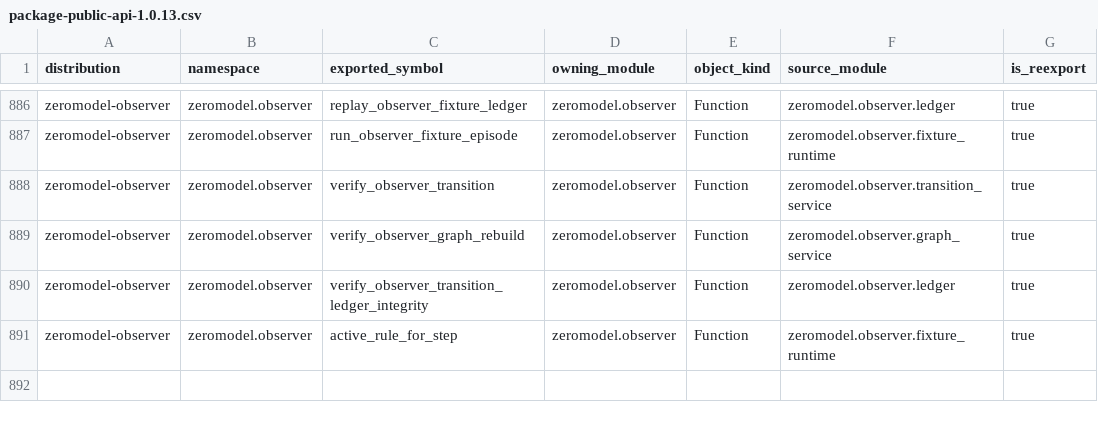
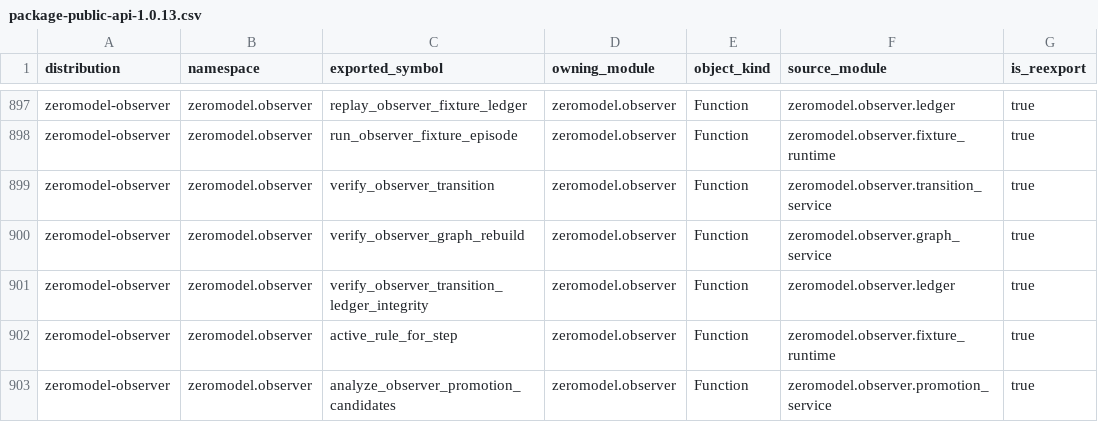
Before and after one commit to ernanhughes/zeromodel, a CSV file: docs/architecture/package-public-api-1.0.13.csv, drawn as a sheet; only a part is shown, gaps mark what is left out; the diff covers the shown part only.

Commit message:
feat(observer): add promotion candidate evidence

```diff
--- a/docs/architecture/package-public-api-1.0.13.csv
+++ b/docs/architecture/package-public-api-1.0.13.csv
@@ -891 +902,2 @@ zeromodel-observer,zeromodel.observer,verify_observer_transition_ledger_integrit
 zeromodel-observer,zeromodel.observer,active_rule_for_step,zeromodel.observer,Function,zeromodel.observer.fixture_runtime,true
+zeromodel-observer,zeromodel.observer,analyze_observer_promotion_candidates,zeromodel.observer,Function,zeromodel.observer.promotion_service,true
```
Also changed, not shown: 11 added rows elsewhere in this file, 5 other files.
